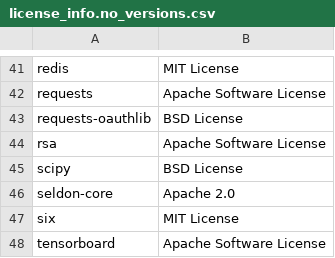
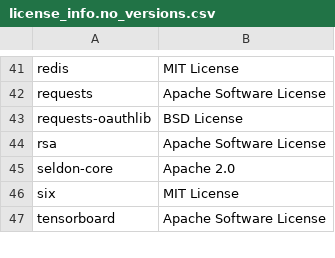
Before and after one commit to SeldonIO/seldon-core, a CSV file: python/licenses/license_info.no_versions.csv, drawn as a sheet; only a part is shown, gaps mark what is left out.

```diff
--- a/python/licenses/license_info.no_versions.csv
+++ b/python/licenses/license_info.no_versions.csv
@@ -44,3 +44,2 @@
 "rsa","Apache Software License"
-"scipy","BSD License"
 "seldon-core","Apache 2.0"
```
Also changed, not shown: python/licenses/license_info.csv, 1 other file.
